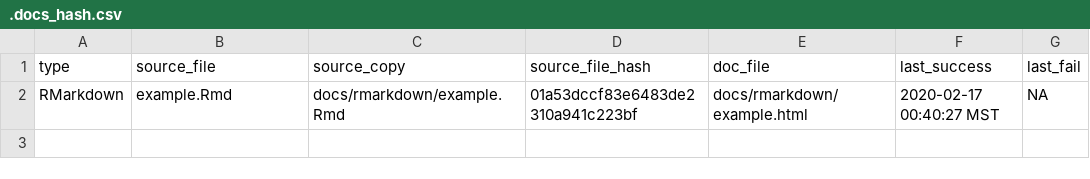
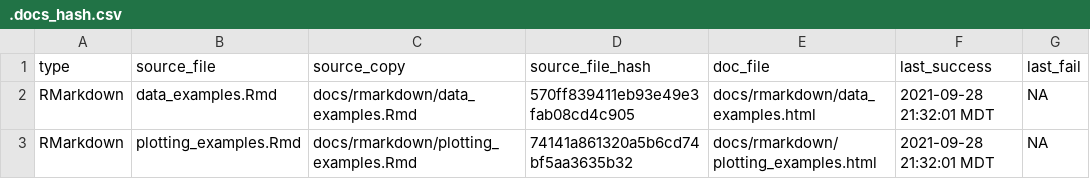
Before and after one commit to KopfLab/project_template, a CSV file: docs/.docs_hash.csv, drawn as a sheet.

```diff
--- a/docs/.docs_hash.csv
+++ b/docs/.docs_hash.csv
@@ -1,2 +1,3 @@
 type,source_file,source_copy,source_file_hash,doc_file,last_success,last_fail
-RMarkdown,example.Rmd,docs/rmarkdown/example.Rmd,01a53dccf83e6483de2310a941c223bf,docs/rmarkdown/example.html,2020-02-17 00:40:27 MST,NA
+RMarkdown,data_examples.Rmd,docs/rmarkdown/data_examples.Rmd,570ff839411eb93e49e3fab08cd4c905,docs/rmarkdown/data_examples.html,2021-09-28 21:32:01 MDT,NA
+RMarkdown,plotting_examples.Rmd,docs/rmarkdown/plotting_examples.Rmd,74141a861320a5b6cd74bf5aa3635b32,docs/rmarkdown/plotting_examples.html,2021-09-28 21:32:01 MDT,NA
```
Also changed, not shown: 6 other files.
